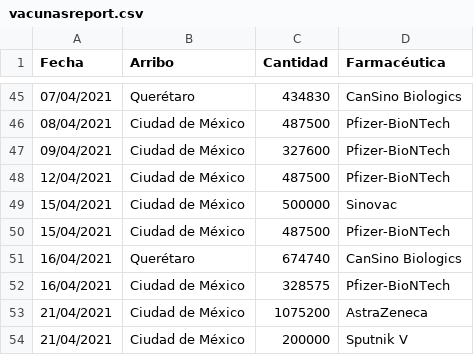
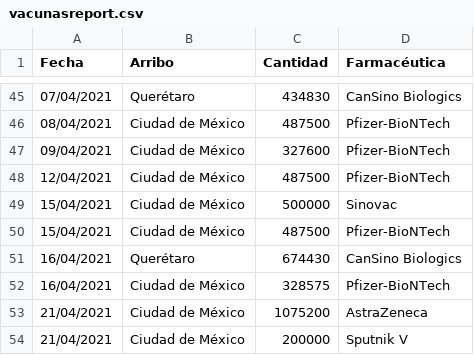
Before and after one commit to fdealbam/Vacunas, a CSV file: vacunasreport.csv, drawn as a sheet; only a part is shown, gaps mark what is left out.

Commit message:
Update vacunasreport.csv

```diff
--- a/vacunasreport.csv
+++ b/vacunasreport.csv
@@ -50,3 +50,3 @@ Fecha,Arribo,Cantidad,Farmacéutica
 15/04/2021,Ciudad de México,487500,Pfizer-BioNTech
-16/04/2021,Querétaro,674740,CanSino Biologics
+16/04/2021,Querétaro,674430,CanSino Biologics
 16/04/2021,Ciudad de México,328575,Pfizer-BioNTech
```
